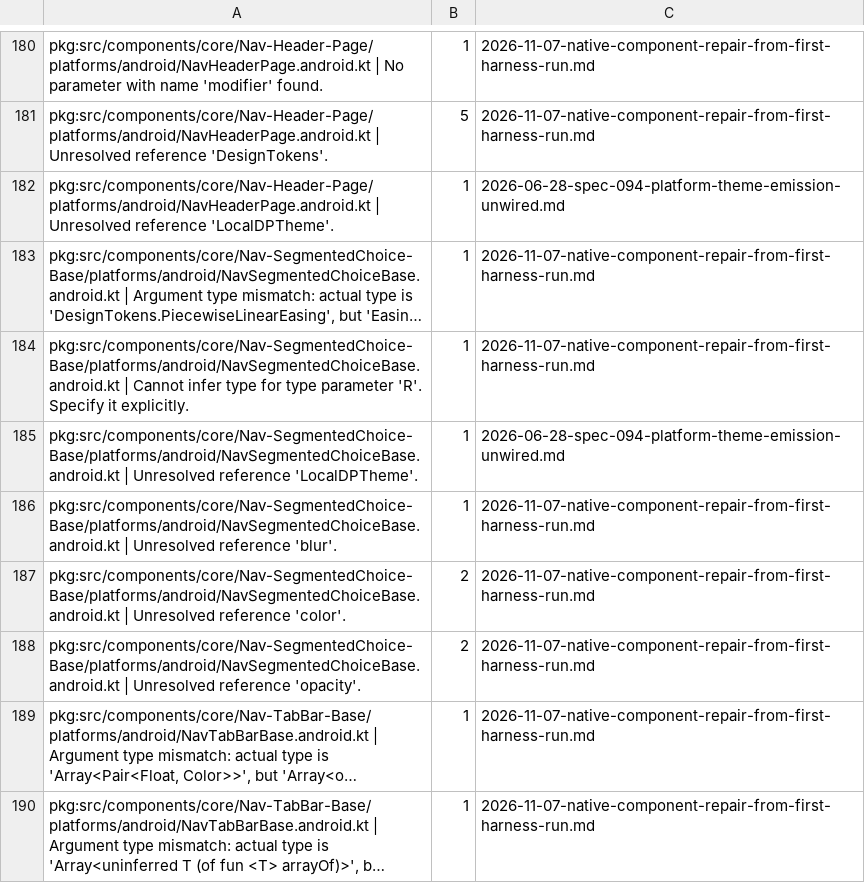
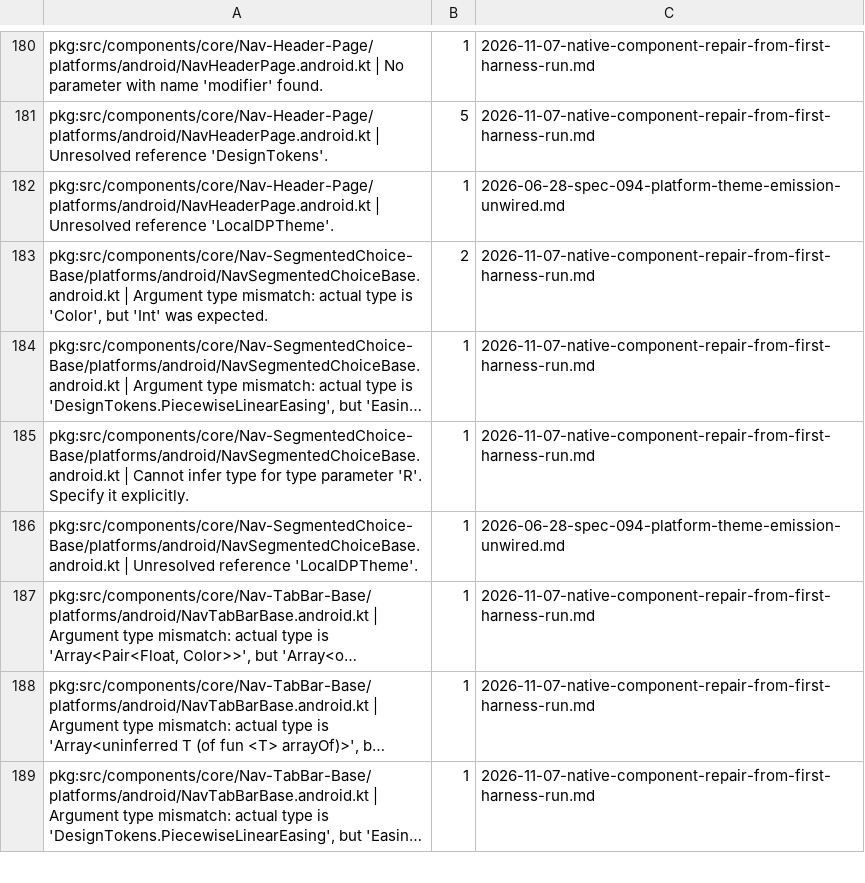
Before and after one commit to 3fn/DesignerPunk, a TSV file: harness/expected/harness-android-components.tsv, drawn as a sheet; only a part is shown, gaps mark what is left out; the shorter side is filled out with more unchanged rows; long unchanged cells end in …; removed rows and columns are numbered as before the commit, all else as after; the diff names each change by its address in the sheet, - before the commit and + after, or states it on an @@ line.

```diff
--- a/harness/expected/harness-android-components.tsv
+++ b/harness/expected/harness-android-components.tsv
+row 183: pkg:src/components/core/Nav-SegmentedChoice-Base/platforms/android/NavSegmentedChoiceBase.android.kt | Argument type mismatch: actual type is 'Color', but 'Int' was expected. | 2 | 2026-11-07-native-component-repair-from-first-harness-run.md
-row 186: pkg:src/components/core/Nav-SegmentedChoice-Base/platforms/android/NavSegmentedChoiceBase.android.kt | Unresolved reference 'blur'. | 1 | 2026-11-07-native-component-repair-from-first-harness-run.md
-row 187: pkg:src/components/core/Nav-SegmentedChoice-Base/platforms/android/NavSegmentedChoiceBase.android.kt | Unresolved reference 'color'. | 2 | 2026-11-07-native-component-repair-from-first-harness-run.md
-row 188: pkg:src/components/core/Nav-SegmentedChoice-Base/platforms/android/NavSegmentedChoiceBase.android.kt | Unresolved reference 'opacity'. | 2 | 2026-11-07-native-component-repair-from-first-harness-run.md
```
Also changed, not shown: harness/expected/harness-android-tokens.tsv, harness/expected/harness-ios-tokens.tsv, 1 other file.
